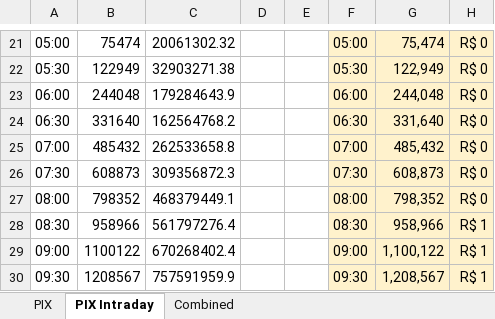
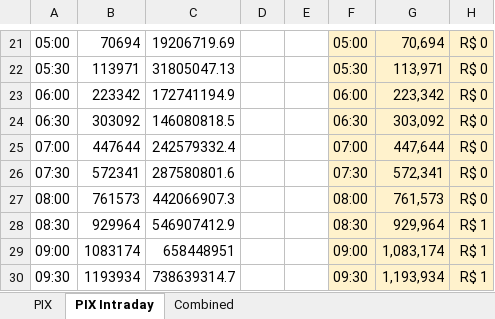
Before and after one commit to edugca/xlFOCUS, an Excel workbook: xlFOCUS - Ex PIX.xlsm, sheet PIX Intraday, drawn as a sheet; only a part is shown, gaps mark what is left out; values as stored, in another font and other column widths than the file's, no borders; charts and pictures not drawn; the diff covers the shown part only; the diff names each change by its address in the sheet, - before the commit and + after, or states it on an @@ line.

```diff
--- a/xlFOCUS - Ex PIX.xlsm (sheet PIX Intraday)
+++ b/xlFOCUS - Ex PIX.xlsm (sheet PIX Intraday)
-B21: 75474
+B21: 70694
-C21: 20061302.32
+C21: 19206719.69
-G21: 75,474
+G21: 70,694
-B22: 122949
+B22: 113971
-C22: 32903271.38
+C22: 31805047.13
-G22: 122,949
+G22: 113,971
-B23: 244048
+B23: 223342
-C23: 179284643.9
+C23: 172741194.9
-G23: 244,048
+G23: 223,342
-B24: 331640
+B24: 303092
-C24: 162564768.2
+C24: 146080818.5
-G24: 331,640
+G24: 303,092
-B25: 485432
+B25: 447644
-C25: 262533658.8
+C25: 242579332.4
-G25: 485,432
+G25: 447,644
-B26: 608873
+B26: 572341
-C26: 309356872.3
+C26: 287580801.6
-G26: 608,873
+G26: 572,341
-B27: 798352
+B27: 761573
-C27: 468379449.1
+C27: 442066907.3
-G27: 798,352
+G27: 761,573
-B28: 958966
+B28: 929964
-C28: 561797276.4
+C28: 546907412.9
-G28: 958,966
+G28: 929,964
-B29: 1100122
+B29: 1083174
-C29: 670268402.4
+C29: 658448951
-G29: 1,100,122
+G29: 1,083,174
-B30: 1208567
+B30: 1193934
-C30: 757591959.9
+C30: 738639314.7
-G30: 1,208,567
+G30: 1,193,934
```
Also changed, not shown: 115 edited cells elsewhere in this sheet, sheet PIX, formulas that keep their value, charts or pictures, xlFOCUS - Ex Institution Dispersion.xlsm, 20 other files.
